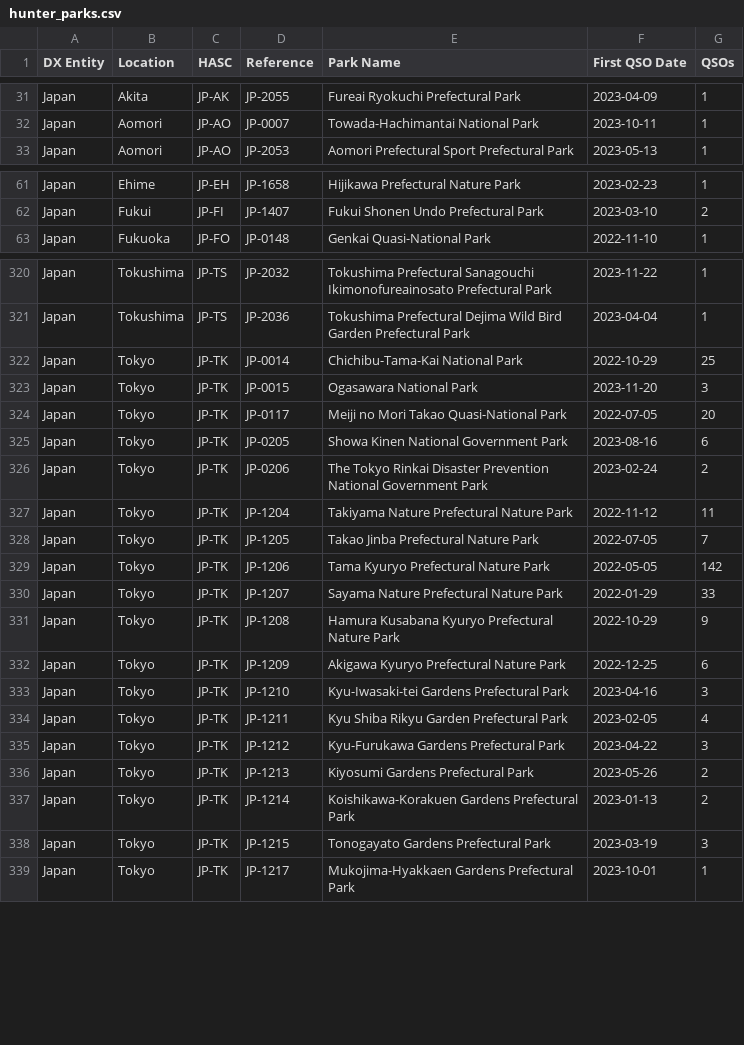
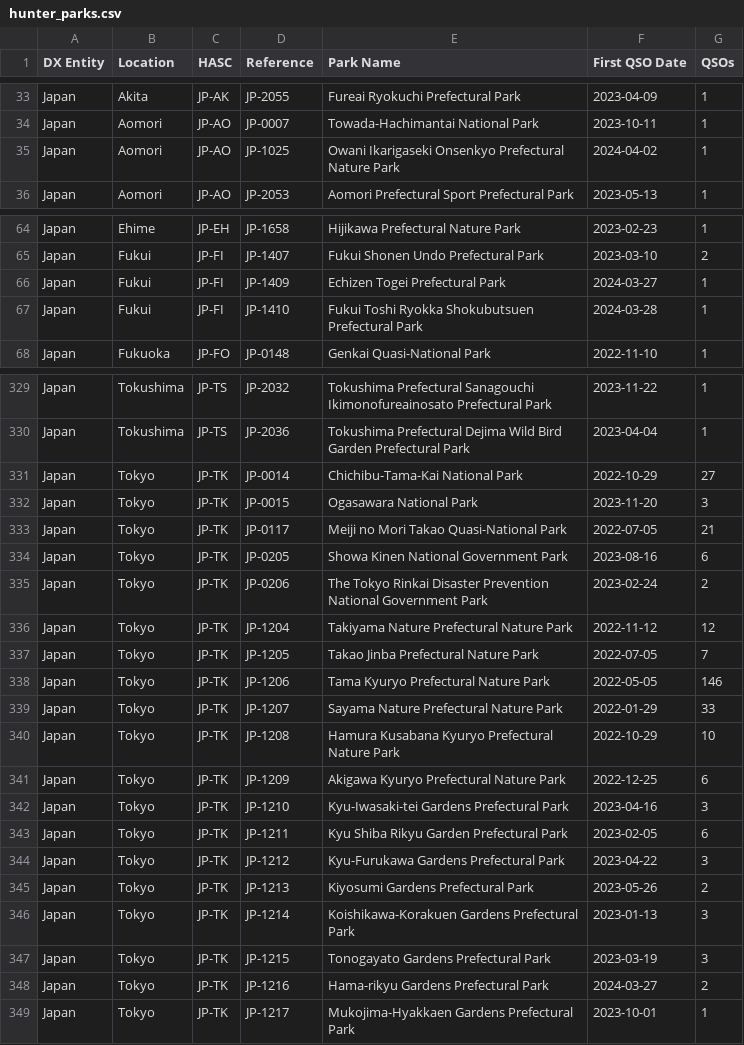
Before and after one commit to tyjcode/y001, a CSV file: pota/hunter_parks.csv, drawn as a sheet; only a part is shown, gaps mark what is left out; the diff covers the shown part only.

```diff
--- a/pota/hunter_parks.csv
+++ b/pota/hunter_parks.csv
@@ -32,2 +34,3 @@
 "Japan","Aomori","JP-AO","JP-0007","Towada-Hachimantai National Park","2023-10-11",1
+"Japan","Aomori","JP-AO","JP-1025","Owani Ikarigaseki Onsenkyo Prefectural Nature Park","2024-04-02",1
 "Japan","Aomori","JP-AO","JP-2053","Aomori Prefectural Sport Prefectural Park","2023-05-13",1
@@ -62,2 +65,4 @@
 "Japan","Fukui","JP-FI","JP-1407","Fukui Shonen Undo Prefectural Park","2023-03-10",2
+"Japan","Fukui","JP-FI","JP-1409","Echizen Togei Prefectural Park","2024-03-27",1
+"Japan","Fukui","JP-FI","JP-1410","Fukui Toshi Ryokka Shokubutsuen Prefectural Park","2024-03-28",1
 "Japan","Fukuoka","JP-FO","JP-0148","Genkai Quasi-National Park","2022-11-10",1
@@ -321,19 +330,20 @@
 "Japan","Tokushima","JP-TS","JP-2036","Tokushima Prefectural Dejima Wild Bird Garden Prefectural Park","2023-04-04",1
-"Japan","Tokyo","JP-TK","JP-0014","Chichibu-Tama-Kai National Park","2022-10-29",25
+"Japan","Tokyo","JP-TK","JP-0014","Chichibu-Tama-Kai National Park","2022-10-29",27
 "Japan","Tokyo","JP-TK","JP-0015","Ogasawara National Park","2023-11-20",3
-"Japan","Tokyo","JP-TK","JP-0117","Meiji no Mori Takao Quasi-National Park","2022-07-05",20
+"Japan","Tokyo","JP-TK","JP-0117","Meiji no Mori Takao Quasi-National Park","2022-07-05",21
 "Japan","Tokyo","JP-TK","JP-0205","Showa Kinen National Government Park","2023-08-16",6
 "Japan","Tokyo","JP-TK","JP-0206","The Tokyo Rinkai Disaster Prevention National Government Park","2023-02-24",2
-"Japan","Tokyo","JP-TK","JP-1204","Takiyama Nature Prefectural Nature Park","2022-11-12",11
+"Japan","Tokyo","JP-TK","JP-1204","Takiyama Nature Prefectural Nature Park","2022-11-12",12
 "Japan","Tokyo","JP-TK","JP-1205","Takao Jinba Prefectural Nature Park","2022-07-05",7
-"Japan","Tokyo","JP-TK","JP-1206","Tama Kyuryo Prefectural Nature Park","2022-05-05",142
+"Japan","Tokyo","JP-TK","JP-1206","Tama Kyuryo Prefectural Nature Park","2022-05-05",146
 "Japan","Tokyo","JP-TK","JP-1207","Sayama Nature Prefectural Nature Park","2022-01-29",33
-"Japan","Tokyo","JP-TK","JP-1208","Hamura Kusabana Kyuryo Prefectural Nature Park","2022-10-29",9
+"Japan","Tokyo","JP-TK","JP-1208","Hamura Kusabana Kyuryo Prefectural Nature Park","2022-10-29",10
 "Japan","Tokyo","JP-TK","JP-1209","Akigawa Kyuryo Prefectural Nature Park","2022-12-25",6
 "Japan","Tokyo","JP-TK","JP-1210","Kyu-Iwasaki-tei Gardens Prefectural Park","2023-04-16",3
-"Japan","Tokyo","JP-TK","JP-1211","Kyu Shiba Rikyu Garden Prefectural Park","2023-02-05",4
+"Japan","Tokyo","JP-TK","JP-1211","Kyu Shiba Rikyu Garden Prefectural Park","2023-02-05",6
 "Japan","Tokyo","JP-TK","JP-1212","Kyu-Furukawa Gardens Prefectural Park","2023-04-22",3
 "Japan","Tokyo","JP-TK","JP-1213","Kiyosumi Gardens Prefectural Park","2023-05-26",2
-"Japan","Tokyo","JP-TK","JP-1214","Koishikawa-Korakuen Gardens Prefectural Park","2023-01-13",2
+"Japan","Tokyo","JP-TK","JP-1214","Koishikawa-Korakuen Gardens Prefectural Park","2023-01-13",3
 "Japan","Tokyo","JP-TK","JP-1215","Tonogayato Gardens Prefectural Park","2023-03-19",3
+"Japan","Tokyo","JP-TK","JP-1216","Hama-rikyu Gardens Prefectural Park","2024-03-27",2
 "Japan","Tokyo","JP-TK","JP-1217","Mukojima-Hyakkaen Gardens Prefectural Park","2023-10-01",1
```
Also changed, not shown: 7 added rows and 29 edited cells elsewhere in this file.
